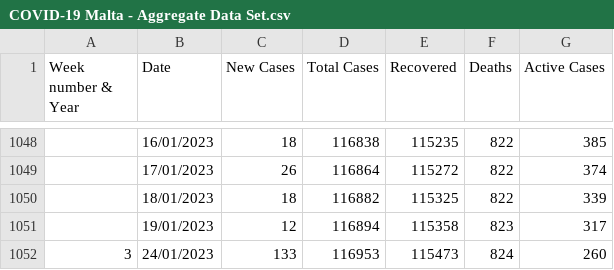
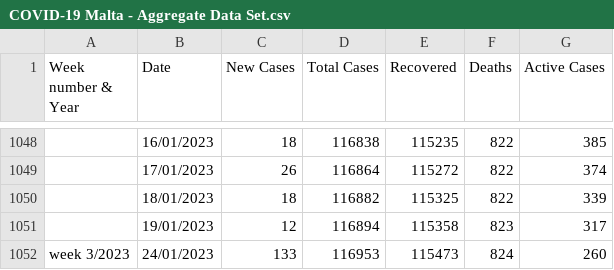
Before and after one commit to COVID19-Malta/COVID19-Data, a CSV file: COVID-19 Malta - Aggregate Data Set.csv, drawn as a sheet; only a part is shown, gaps mark what is left out.

Commit message:
Update COVID-19 Malta - Aggregate Data Set.csv

```diff
--- a/COVID-19 Malta - Aggregate Data Set.csv
+++ b/COVID-19 Malta - Aggregate Data Set.csv
@@ -1051,2 +1051,2 @@ Week number & Year,Date,New Cases,Total Cases,Recovered,Deaths,Active Cases
 ,19/01/2023,12,116894,115358,823,317
-3,24/01/2023,133,116953,115473,824,260
+week 3/2023,24/01/2023,133,116953,115473,824,260
```
